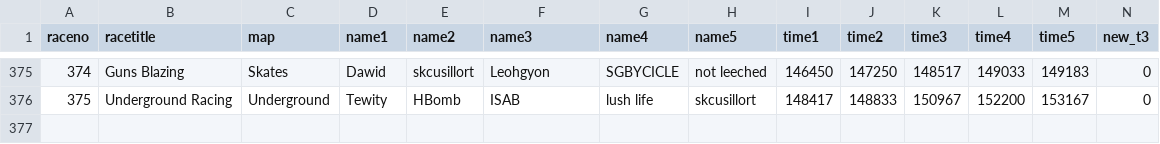
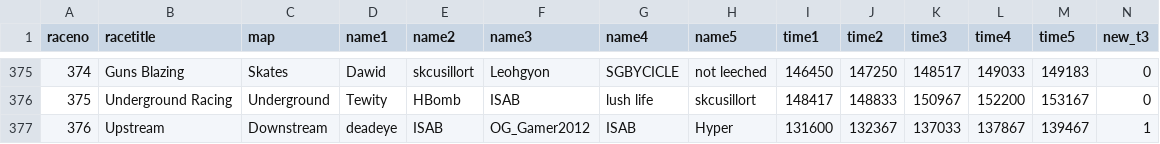
Before and after one commit to ducanup01/btd6race, a CSV file: race_history.csv, drawn as a sheet; only a part is shown, gaps mark what is left out; rows hold the shown columns only; the diff names each change by its address in the sheet, - before the commit and + after, or states it on an @@ line.

```diff
--- a/race_history.csv
+++ b/race_history.csv
+row 377: 376 | Upstream | Downstream | deadeye | ISAB | OG_Gamer2012 | ISAB | Hyper | 131600 | 132367 | 137033 | 137867 | 139467 | 1
```
Also changed, not shown: 1 other file.
